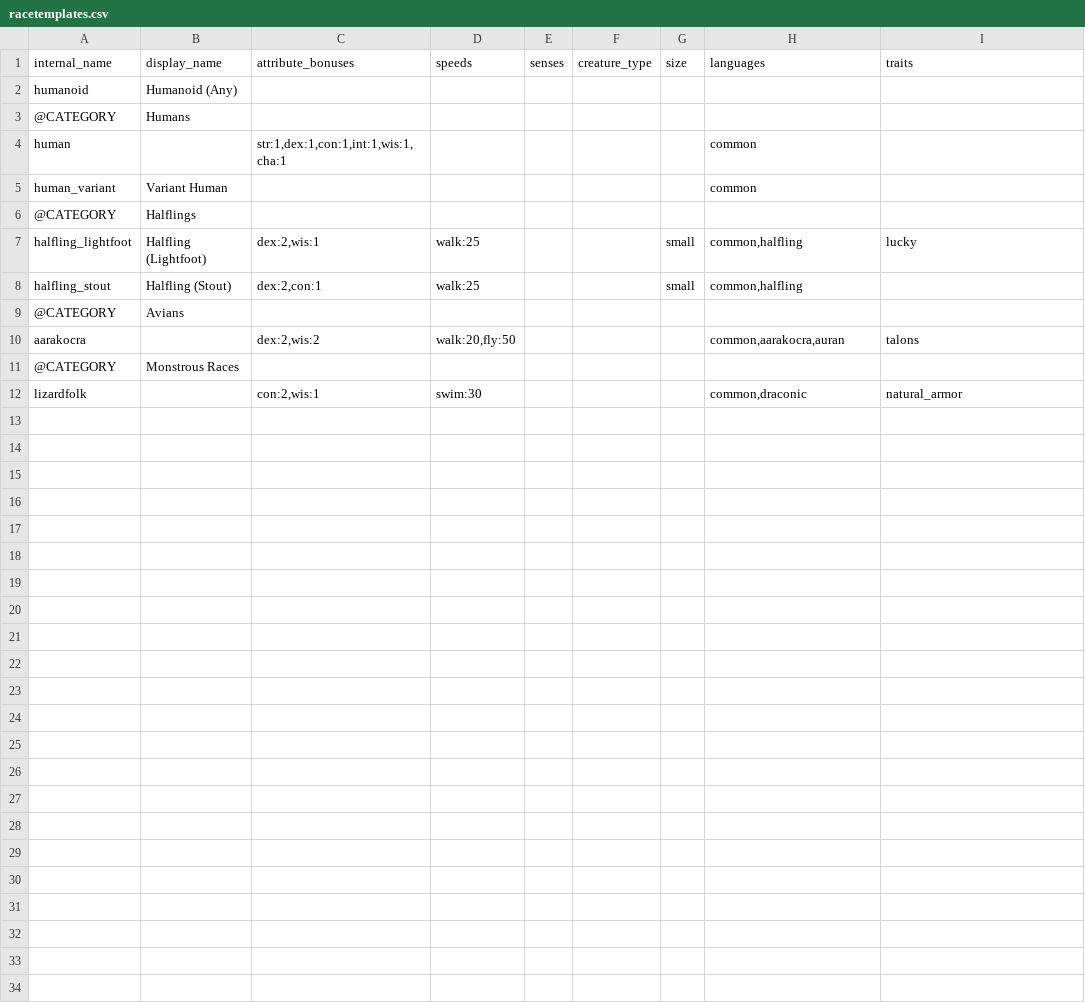
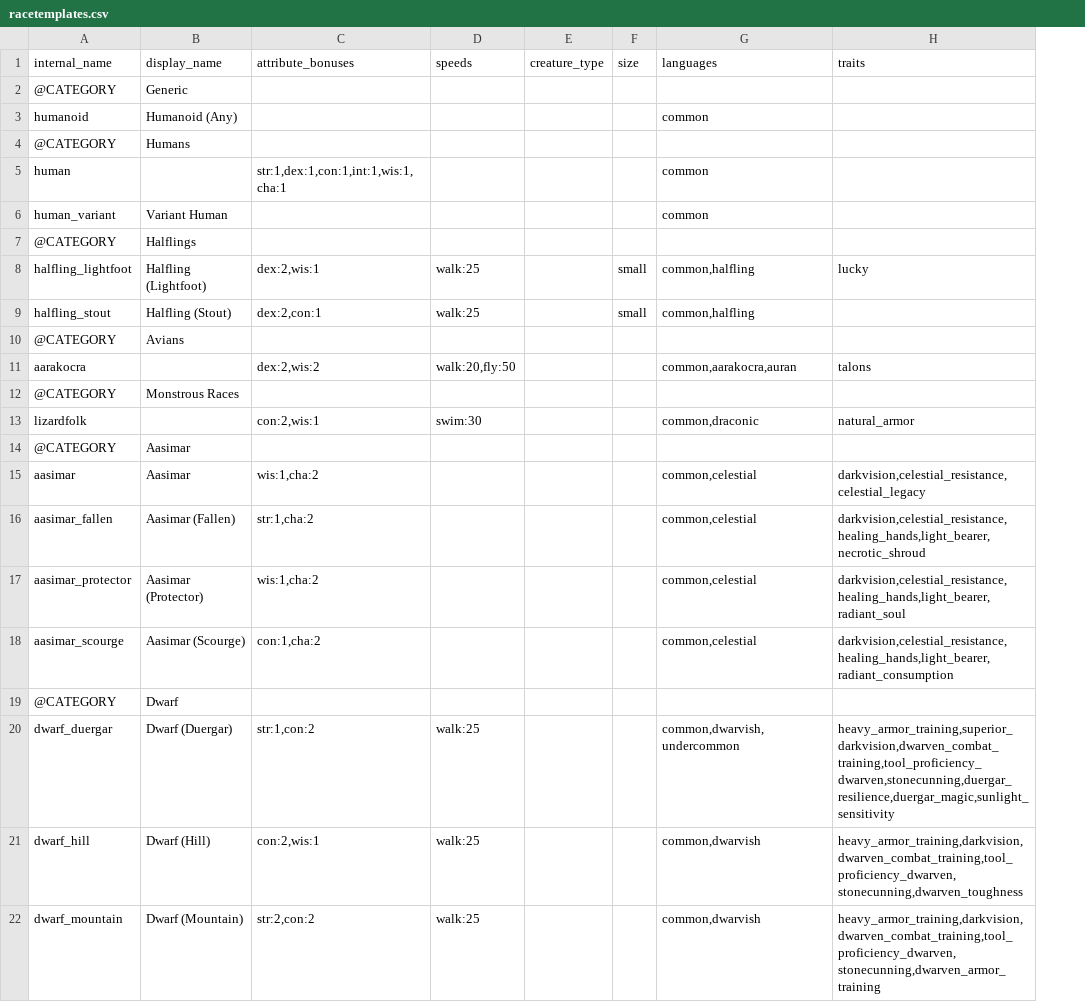
Before and after one commit to FriendGaru/npcgen, a CSV file: npcgen/data/racetemplates.csv, drawn as a sheet; removed rows and columns are numbered as before the commit, all else as after; the diff names each change by its address in the sheet, - before the commit and + after, or states it on an @@ line.

```diff
--- a/npcgen/data/racetemplates.csv
+++ b/npcgen/data/racetemplates.csv
-column E (senses), empty
+row 2: @CATEGORY | Generic
-G3 (languages): (empty)
+G3 (languages): common
+row 14: @CATEGORY | Aasimar
+row 15: aasimar | Aasimar | wis:1,cha:2 |  |  |  | common,celestial | darkvision,celestial_resistance,celestial_legacy
+row 16: aasimar_fallen | Aasimar (Fallen) | str:1,cha:2 |  |  |  | common,celestial | darkvision,celestial_resistance,healing_hands,light_bearer,necrotic_shroud
+row 17: aasimar_protector | Aasimar (Protector) | wis:1,cha:2 |  |  |  | common,celestial | darkvision,celestial_resistance,healing_hands,light_bearer,radiant_soul
+row 18: aasimar_scourge | Aasimar (Scourge) | con:1,cha:2 |  |  |  | common,celestial | darkvision,celestial_resistance,healing_hands,light_bearer,radiant_consumption
+row 19: @CATEGORY | Dwarf
+row 20: dwarf_duergar | Dwarf (Duergar) | str:1,con:2 | walk:25 |  |  | common,dwarvish,undercommon | heavy_armor_training,superior_darkvision,dwarven_combat_training,tool_proficiency_dwarven,stonecunning,duergar_resilience,duergar_magic,sunlight_sensitivity
+row 21: dwarf_hill | Dwarf (Hill) | con:2,wis:1 | walk:25 |  |  | common,dwarvish | heavy_armor_training,darkvision,dwarven_combat_training,tool_proficiency_dwarven,stonecunning,dwarven_toughness
+row 22: dwarf_mountain | Dwarf (Mountain) | str:2,con:2 | walk:25 |  |  | common,dwarvish | heavy_armor_training,darkvision,dwarven_combat_training,tool_proficiency_dwarven,stonecunning,dwarven_armor_training
```
Also changed, not shown: npcgen/data/traits.csv, 2 other files.
